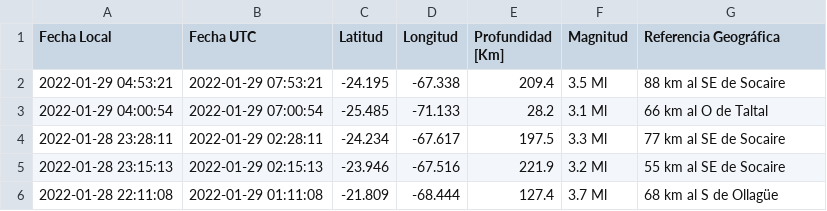
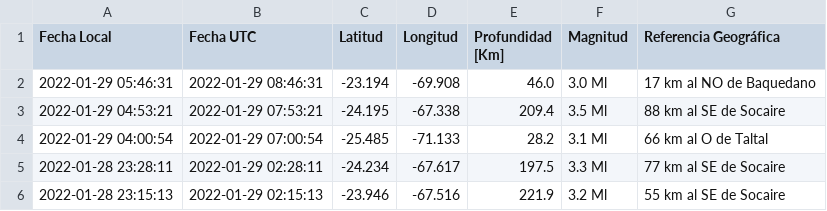
Before and after one commit to brunooviedo/sismos, a CSV file: data.csv, drawn as a sheet; only a part is shown; the shorter side is filled out with more unchanged rows.

```diff
--- a/data.csv
+++ b/data.csv
@@ -1,2 +1,3 @@
 Fecha Local,Fecha UTC,Latitud,Longitud,Profundidad [Km],Magnitud,Referencia Geográfica
+2022-01-29 05:46:31,2022-01-29 08:46:31,-23.194,-69.908,46.0,3.0 Ml, 17 km al NO de Baquedano
 2022-01-29 04:53:21,2022-01-29 07:53:21,-24.195,-67.338,209.4,3.5 Ml, 88 km al SE de Socaire
```
Also changed, not shown: data2.csv, 2 other files.
